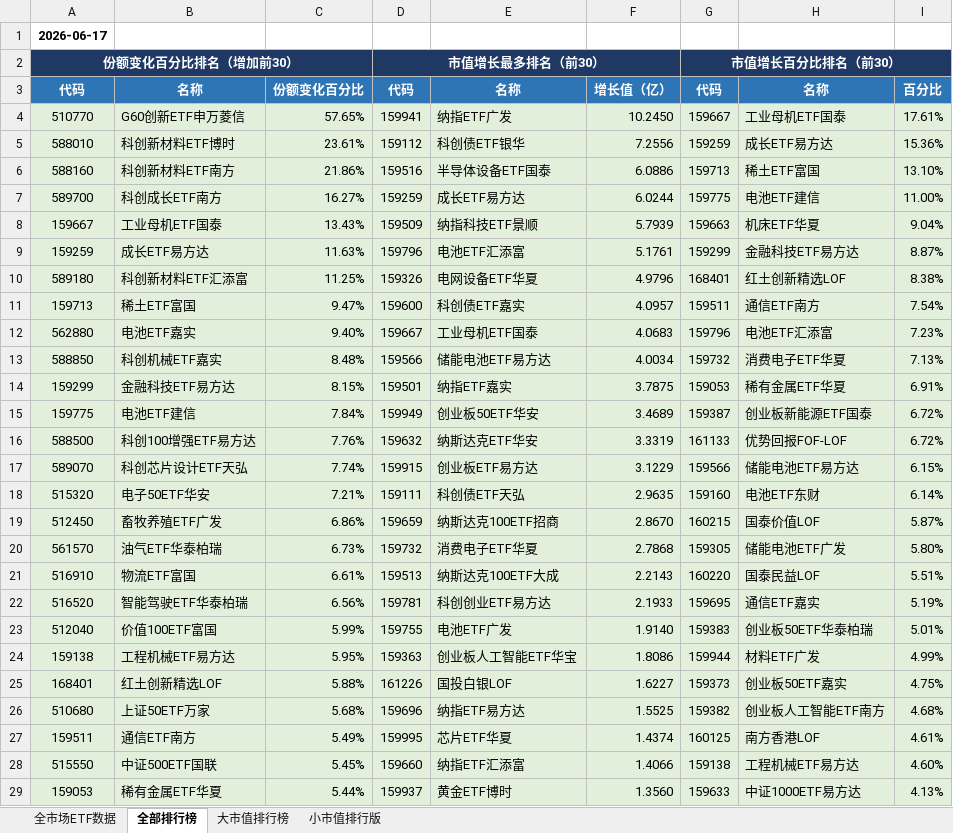
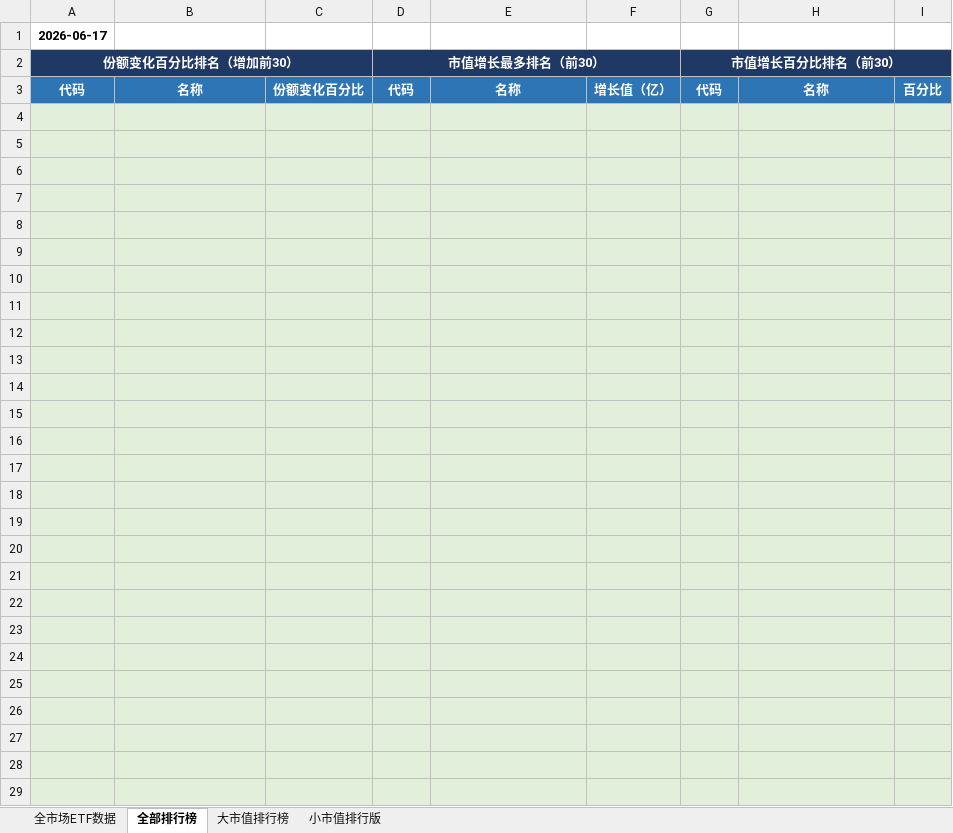
Before and after one commit to dagoushi003/dagoushi003.github.io, an Excel workbook: assets/posts/全市场数据分析表02.xlsx, sheet 全部排行榜, drawn as a sheet; only a part is shown; values as stored, in another font and other column widths than the file's, no borders; the diff covers the shown part only; the diff names each change by its address in the sheet, - before the commit and + after, or states it on an @@ line.

```diff
--- a/assets/posts/全市场数据分析表02.xlsx (sheet 全部排行榜)
+++ b/assets/posts/全市场数据分析表02.xlsx (sheet 全部排行榜)
-row 4: 510770 | G60创新ETF申万菱信 | 57.65% | 159941 | 纳指ETF广发 | 10.2450 | 159667 | 工业母机ETF国泰 | 17.61%
+row 4: (empty)
-row 5: 588010 | 科创新材料ETF博时 | 23.61% | 159112 | 科创债ETF银华 | 7.2556 | 159259 | 成长ETF易方达 | 15.36%
+row 5: (empty)
-row 6: 588160 | 科创新材料ETF南方 | 21.86% | 159516 | 半导体设备ETF国泰 | 6.0886 | 159713 | 稀土ETF富国 | 13.10%
+row 6: (empty)
-row 7: 589700 | 科创成长ETF南方 | 16.27% | 159259 | 成长ETF易方达 | 6.0244 | 159775 | 电池ETF建信 | 11.00%
+row 7: (empty)
-row 8: 159667 | 工业母机ETF国泰 | 13.43% | 159509 | 纳指科技ETF景顺 | 5.7939 | 159663 | 机床ETF华夏 | 9.04%
+row 8: (empty)
-row 9: 159259 | 成长ETF易方达 | 11.63% | 159796 | 电池ETF汇添富 | 5.1761 | 159299 | 金融科技ETF易方达 | 8.87%
+row 9: (empty)
-row 10: 589180 | 科创新材料ETF汇添富 | 11.25% | 159326 | 电网设备ETF华夏 | 4.9796 | 168401 | 红土创新精选LOF | 8.38%
+row 10: (empty)
-row 11: 159713 | 稀土ETF富国 | 9.47% | 159600 | 科创债ETF嘉实 | 4.0957 | 159511 | 通信ETF南方 | 7.54%
+row 11: (empty)
-row 12: 562880 | 电池ETF嘉实 | 9.40% | 159667 | 工业母机ETF国泰 | 4.0683 | 159796 | 电池ETF汇添富 | 7.23%
+row 12: (empty)
-row 13: 588850 | 科创机械ETF嘉实 | 8.48% | 159566 | 储能电池ETF易方达 | 4.0034 | 159732 | 消费电子ETF华夏 | 7.13%
+row 13: (empty)
-row 14: 159299 | 金融科技ETF易方达 | 8.15% | 159501 | 纳指ETF嘉实 | 3.7875 | 159053 | 稀有金属ETF华夏 | 6.91%
+row 14: (empty)
-row 15: 159775 | 电池ETF建信 | 7.84% | 159949 | 创业板50ETF华安 | 3.4689 | 159387 | 创业板新能源ETF国泰 | 6.72%
+row 15: (empty)
-row 16: 588500 | 科创100增强ETF易方达 | 7.76% | 159632 | 纳斯达克ETF华安 | 3.3319 | 161133 | 优势回报FOF-LOF | 6.72%
+row 16: (empty)
-row 17: 589070 | 科创芯片设计ETF天弘 | 7.74% | 159915 | 创业板ETF易方达 | 3.1229 | 159566 | 储能电池ETF易方达 | 6.15%
+row 17: (empty)
-row 18: 515320 | 电子50ETF华安 | 7.21% | 159111 | 科创债ETF天弘 | 2.9635 | 159160 | 电池ETF东财 | 6.14%
+row 18: (empty)
-row 19: 512450 | 畜牧养殖ETF广发 | 6.86% | 159659 | 纳斯达克100ETF招商 | 2.8670 | 160215 | 国泰价值LOF | 5.87%
+row 19: (empty)
-row 20: 561570 | 油气ETF华泰柏瑞 | 6.73% | 159732 | 消费电子ETF华夏 | 2.7868 | 159305 | 储能电池ETF广发 | 5.80%
+row 20: (empty)
-row 21: 516910 | 物流ETF富国 | 6.61% | 159513 | 纳斯达克100ETF大成 | 2.2143 | 160220 | 国泰民益LOF | 5.51%
+row 21: (empty)
-row 22: 516520 | 智能驾驶ETF华泰柏瑞 | 6.56% | 159781 | 科创创业ETF易方达 | 2.1933 | 159695 | 通信ETF嘉实 | 5.19%
+row 22: (empty)
-row 23: 512040 | 价值100ETF富国 | 5.99% | 159755 | 电池ETF广发 | 1.9140 | 159383 | 创业板50ETF华泰柏瑞 | 5.01%
+row 23: (empty)
-row 24: 159138 | 工程机械ETF易方达 | 5.95% | 159363 | 创业板人工智能ETF华宝 | 1.8086 | 159944 | 材料ETF广发 | 4.99%
+row 24: (empty)
-row 25: 168401 | 红土创新精选LOF | 5.88% | 161226 | 国投白银LOF | 1.6227 | 159373 | 创业板50ETF嘉实 | 4.75%
+row 25: (empty)
-row 26: 510680 | 上证50ETF万家 | 5.68% | 159696 | 纳指ETF易方达 | 1.5525 | 159382 | 创业板人工智能ETF南方 | 4.68%
+row 26: (empty)
-row 27: 159511 | 通信ETF南方 | 5.49% | 159995 | 芯片ETF华夏 | 1.4374 | 160125 | 南方香港LOF | 4.61%
+row 27: (empty)
-row 28: 515550 | 中证500ETF国联 | 5.45% | 159660 | 纳指ETF汇添富 | 1.4066 | 159138 | 工程机械ETF易方达 | 4.60%
+row 28: (empty)
-row 29: 159053 | 稀有金属ETF华夏 | 5.44% | 159937 | 黄金ETF博时 | 1.3560 | 159633 | 中证1000ETF易方达 | 4.13%
+row 29: (empty)
```
Also changed, not shown: 30 removed rows and 36 edited cells elsewhere in this sheet, sheet 全市场ETF数据, sheet 小市值排行版, sheet 大市值排行榜.
